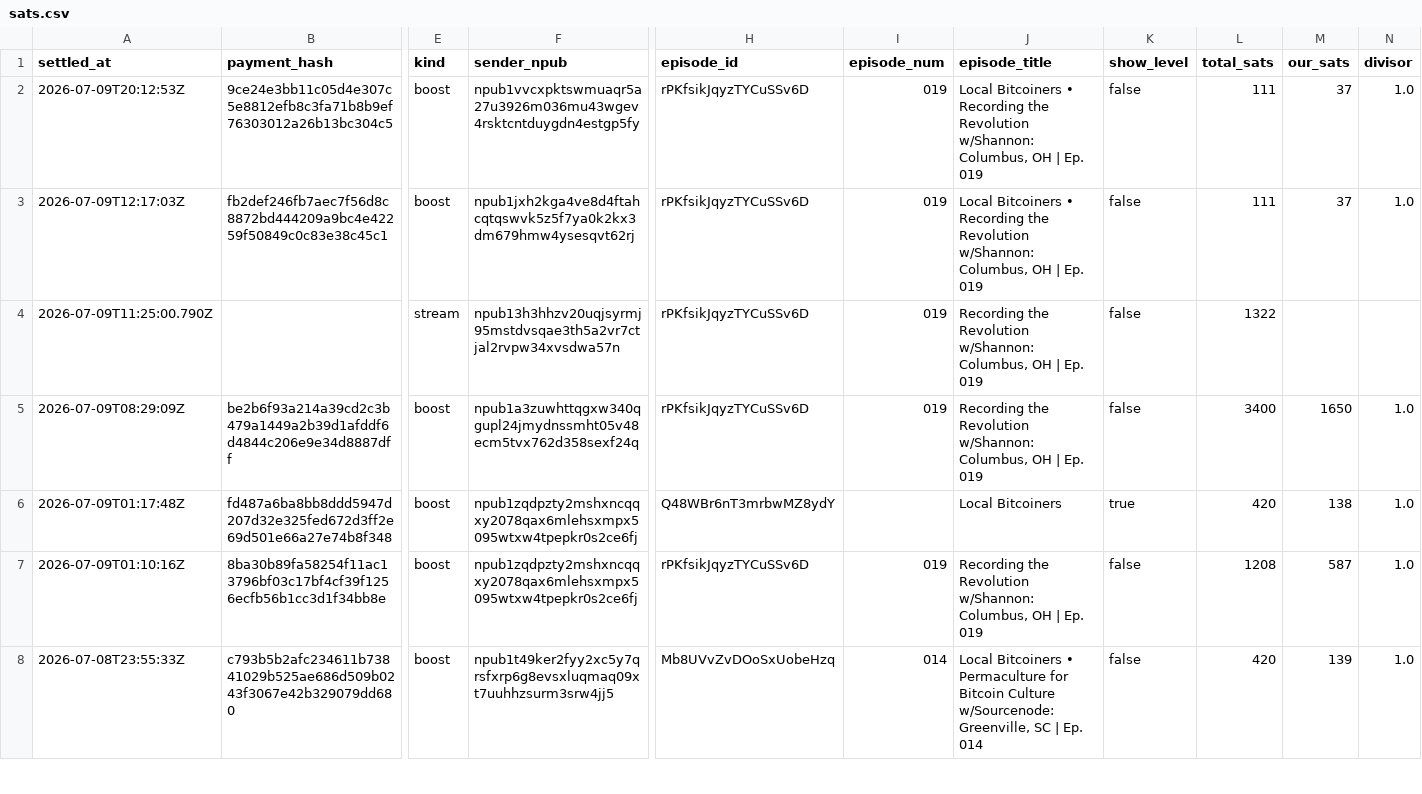
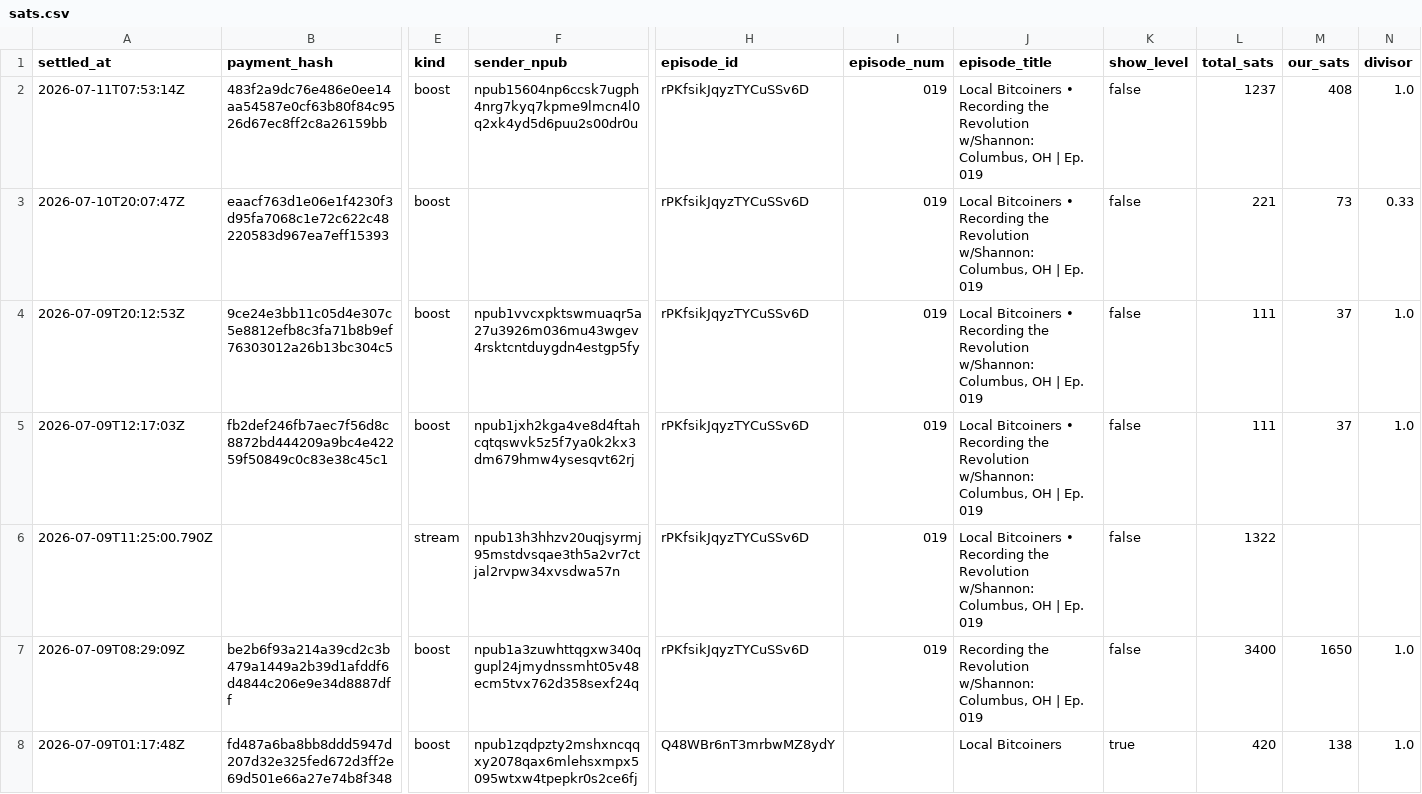
Before and after one commit to ReedBTC/localbitcoiners, a CSV file: data/sats.csv, drawn as a sheet; only a part is shown, gaps mark what is left out; the shorter side is filled out with more unchanged rows; addresses are those after the commit; rows hold the shown columns only; the diff names each change by its address in the sheet, - before the commit and + after, or states it on an @@ line.

```diff
--- a/data/sats.csv
+++ b/data/sats.csv
+row 2: 2026-07-11T07:53:14Z | 483f2a9dc76e486e0ee14aa54587e0cf63b80f84c9526d67ec8ff2c8a26159bb | boost | npub15604np6ccsk7ugph4nrg7kyq7kpme9lmcn4l0q2xk4yd5d6puu2s00dr0u | rPKfsikJqyzTYCuSSv6D | 019 | Local Bitcoiners • Recording the Revolution w/Shannon: Columbus, OH | Ep. 019 | false | 1237 | 408 | 1.0
+row 3: 2026-07-10T20:07:47Z | eaacf763d1e06e1f4230f3d95fa7068c1e72c622c48220583d967ea7eff15393 | boost |  | rPKfsikJqyzTYCuSSv6D | 019 | Local Bitcoiners • Recording the Revolution w/Shannon: Columbus, OH | Ep. 019 | false | 221 | 73 | 0.33
-J6 (episode_title): Recording the…
+J6 (episode_title): Local Bitcoiners • Recording the…
```
Also changed, not shown: data/fountain-api.csv, 3 other files.
